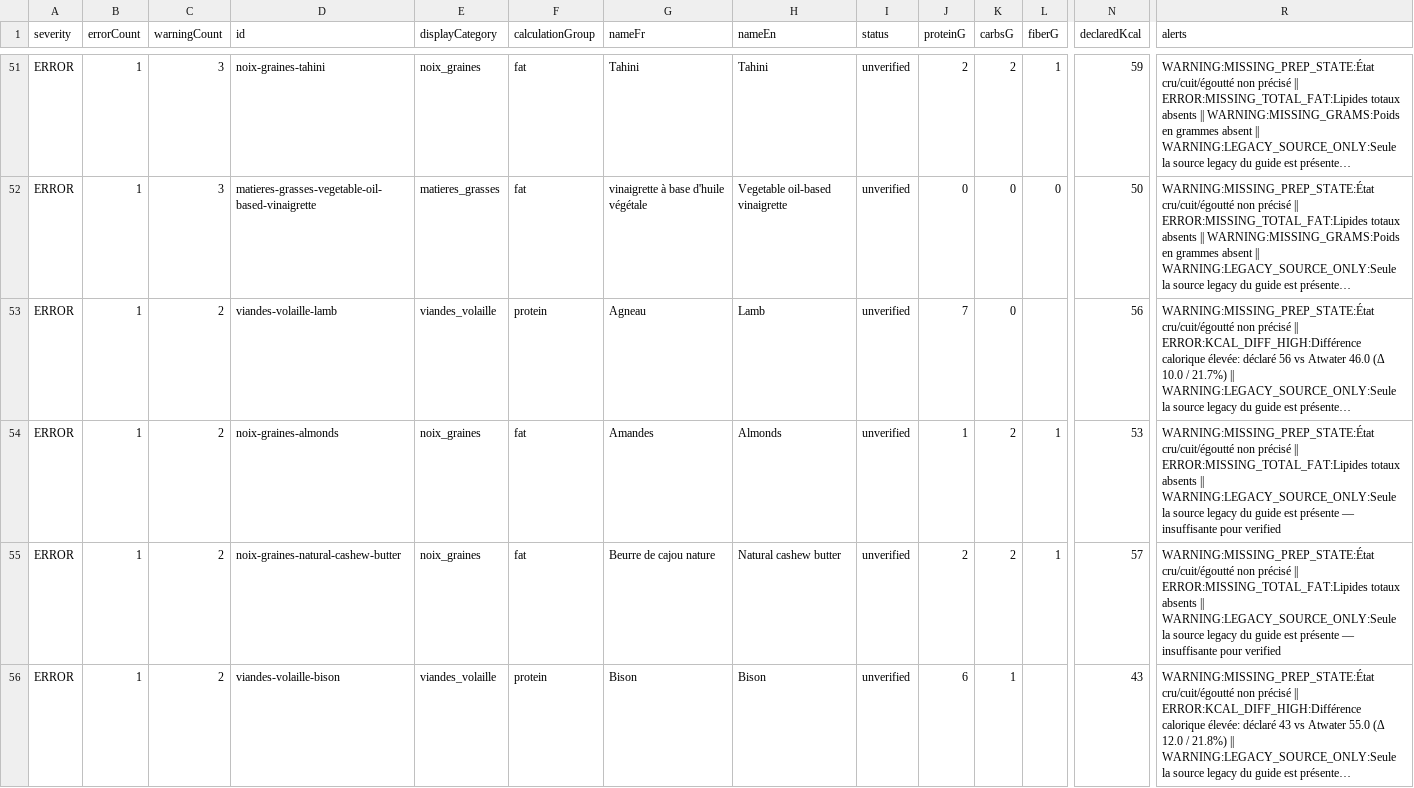
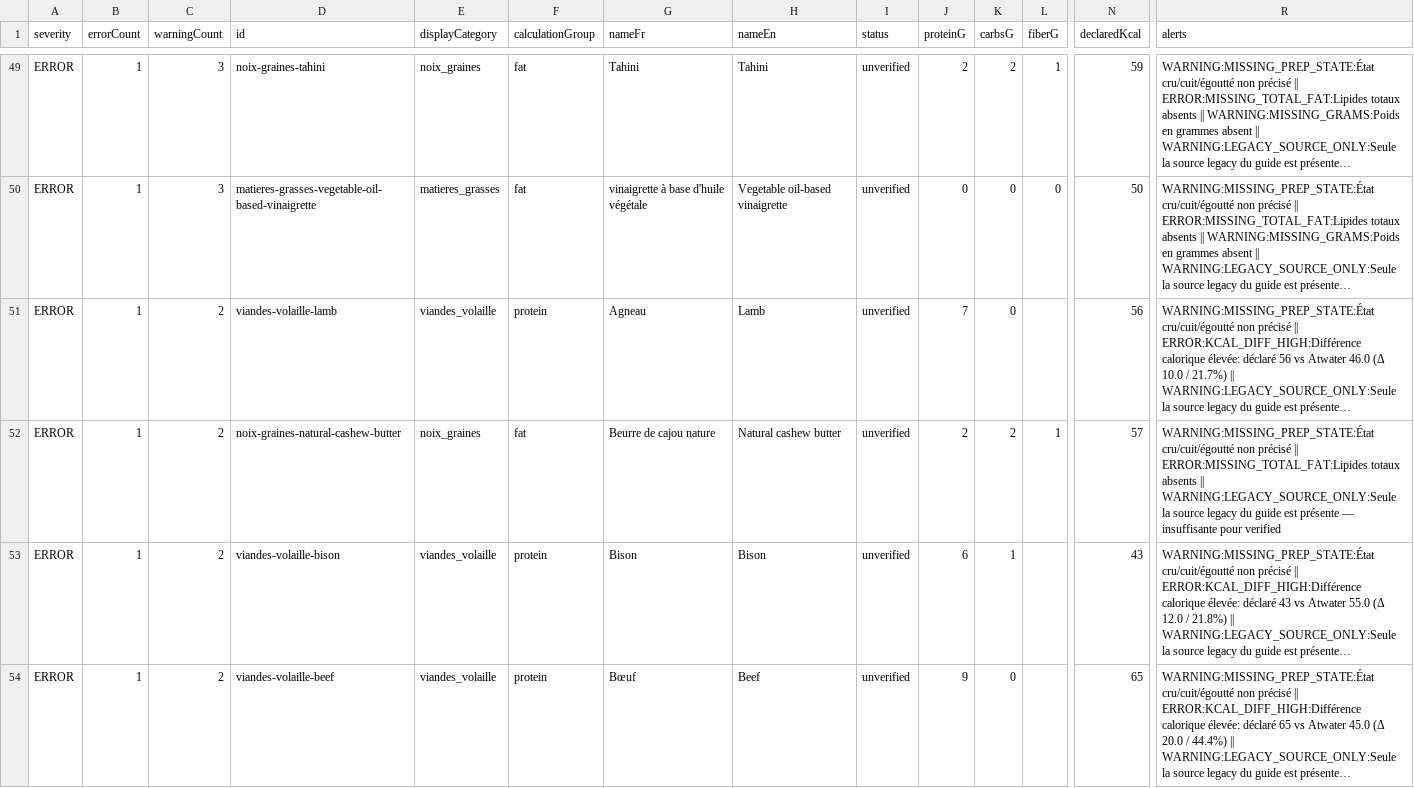
Before and after one commit to KrKinetics/Equivalents-2.0, a CSV file: reports/food-equivalents-audit.csv, drawn as a sheet; only a part is shown, gaps mark what is left out; the shorter side is filled out with more unchanged rows; long unchanged cells end in …; removed rows and columns are numbered as before the commit, all else as after; rows hold the shown columns only; the diff covers the shown part only; the diff names each change by its address in the sheet, - before the commit and + after, or states it on an @@ line.

```diff
--- a/reports/food-equivalents-audit.csv
+++ b/reports/food-equivalents-audit.csv
-row 54: ERROR | 1 | 2 | noix-graines-almonds | noix_graines | fat | Amandes | Almonds | unverified | 1 | 2 | 1 | 53 | WARNING:MISSING_PREP_STATE:État cru/cuit/égoutté non précisé || ERROR:MISSING_TOTAL_FAT:Lipides totaux absents || WARNING:LEGACY_SOURCE_ONLY:Seule la source legacy du guide est présente — insuffisante pour verified
```
Also changed, not shown: 6 added rows and 4 removed rows elsewhere in this file, 45 other files.
